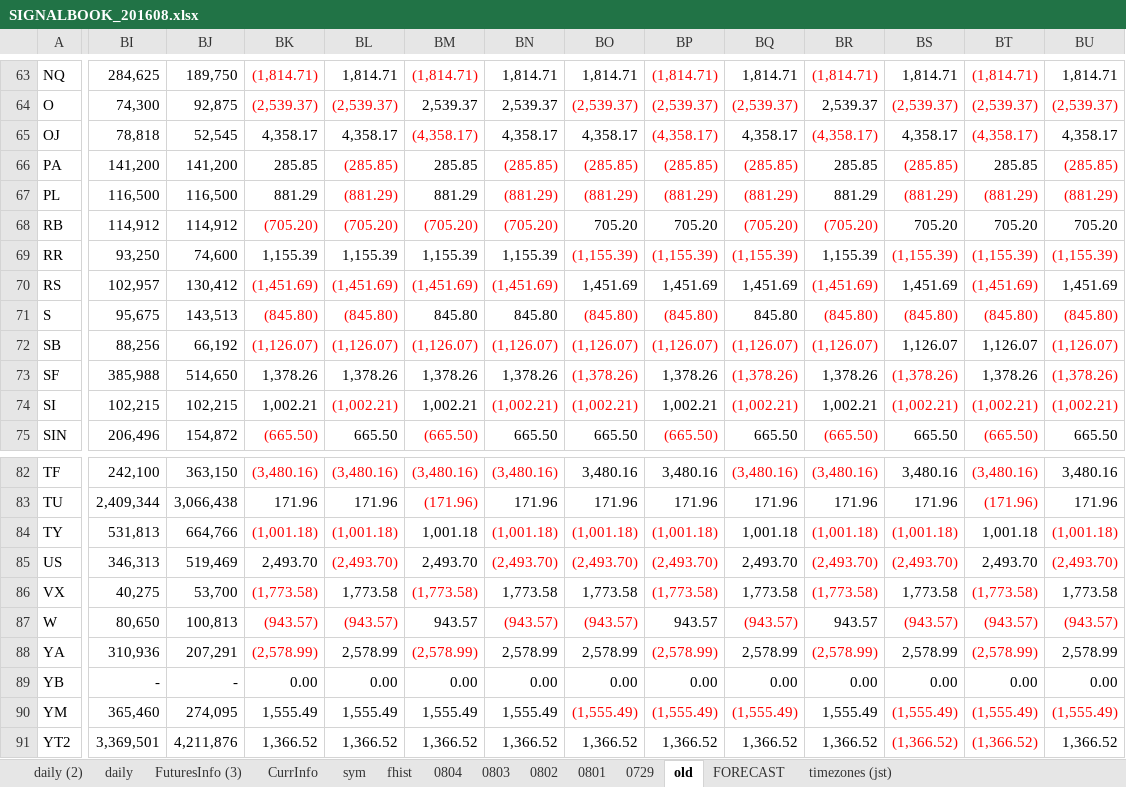
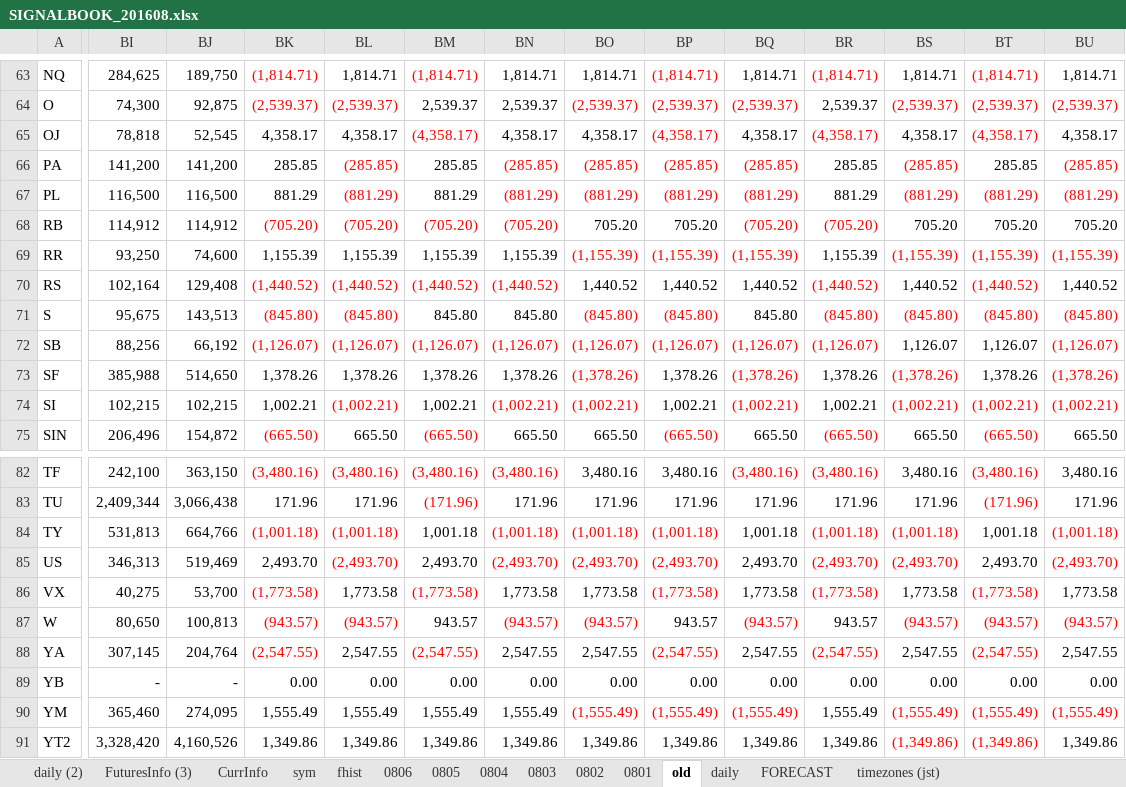
Before and after one commit to hasakura511/ML-TSDP, an Excel workbook: data/systems/SIGNALBOOK_201608.xlsx, sheet old, drawn as a sheet; only a part is shown, gaps mark what is left out; values as stored, in another font and other column widths than the file's, no borders; charts and pictures and conditional formats not drawn; the diff covers the shown part only; the diff names each change by its address in the sheet, - before the commit and + after, or states it on an @@ line.

```diff
--- a/data/systems/SIGNALBOOK_201608.xlsx (sheet old)
+++ b/data/systems/SIGNALBOOK_201608.xlsx (sheet old)
-sheet tab: 0729
+sheet tab: 0806
+sheet tab: 0805
@@ sheet tab order changed: daily (2) | FuturesInfo (3) | CurrInfo | sym | fhist | 0806 | 0805 | 0804 | 0803 | 0802 | 0801 | old | daily | FORECAST | timezones (jst) @@
-BI70: 102,957
+BI70: 102,164
-BJ70: 130,412
+BJ70: 129,408
-BK70: (1,451.69)
+BK70: (1,440.52)
-BL70: (1,451.69)
+BL70: (1,440.52)
-BM70: (1,451.69)
+BM70: (1,440.52)
-BN70: (1,451.69)
+BN70: (1,440.52)
-BO70: 1,451.69
+BO70: 1,440.52
-BP70: 1,451.69
+BP70: 1,440.52
-BQ70: 1,451.69
+BQ70: 1,440.52
-BR70: (1,451.69)
+BR70: (1,440.52)
-BS70: 1,451.69
+BS70: 1,440.52
-BT70: (1,451.69)
+BT70: (1,440.52)
-BU70: 1,451.69
+BU70: 1,440.52
-BI88: 310,936
+BI88: 307,145
-BJ88: 207,291
+BJ88: 204,764
-BK88: (2,578.99)
+BK88: (2,547.55)
-BL88: 2,578.99
+BL88: 2,547.55
-BM88: (2,578.99)
+BM88: (2,547.55)
-BN88: 2,578.99
+BN88: 2,547.55
-BO88: 2,578.99
+BO88: 2,547.55
-BP88: (2,578.99)
+BP88: (2,547.55)
-BQ88: 2,578.99
+BQ88: 2,547.55
-BR88: (2,578.99)
+BR88: (2,547.55)
-BS88: 2,578.99
+BS88: 2,547.55
-BT88: (2,578.99)
+BT88: (2,547.55)
-BU88: 2,578.99
+BU88: 2,547.55
-BI91: 3,369,501
+BI91: 3,328,420
-BJ91: 4,211,876
+BJ91: 4,160,526
-BK91: 1,366.52
+BK91: 1,349.86
-BL91: 1,366.52
+BL91: 1,349.86
-BM91: 1,366.52
+BM91: 1,349.86
-BN91: 1,366.52
+BN91: 1,349.86
-BO91: 1,366.52
+BO91: 1,349.86
-BP91: 1,366.52
+BP91: 1,349.86
-BQ91: 1,366.52
+BQ91: 1,349.86
-BR91: 1,366.52
+BR91: 1,349.86
-BS91: (1,366.52)
+BS91: (1,349.86)
-BT91: (1,366.52)
+BT91: (1,349.86)
-BU91: 1,366.52
+BU91: 1,349.86
```
Also changed, not shown: 349 edited cells elsewhere in this sheet, sheet 0804, sheet 0803, sheet 0801, sheet 0802, sheet daily (2), sheet CurrInfo, 2 more sheets, formulas that keep their value, hidden cells, charts or pictures, 1 other file.
